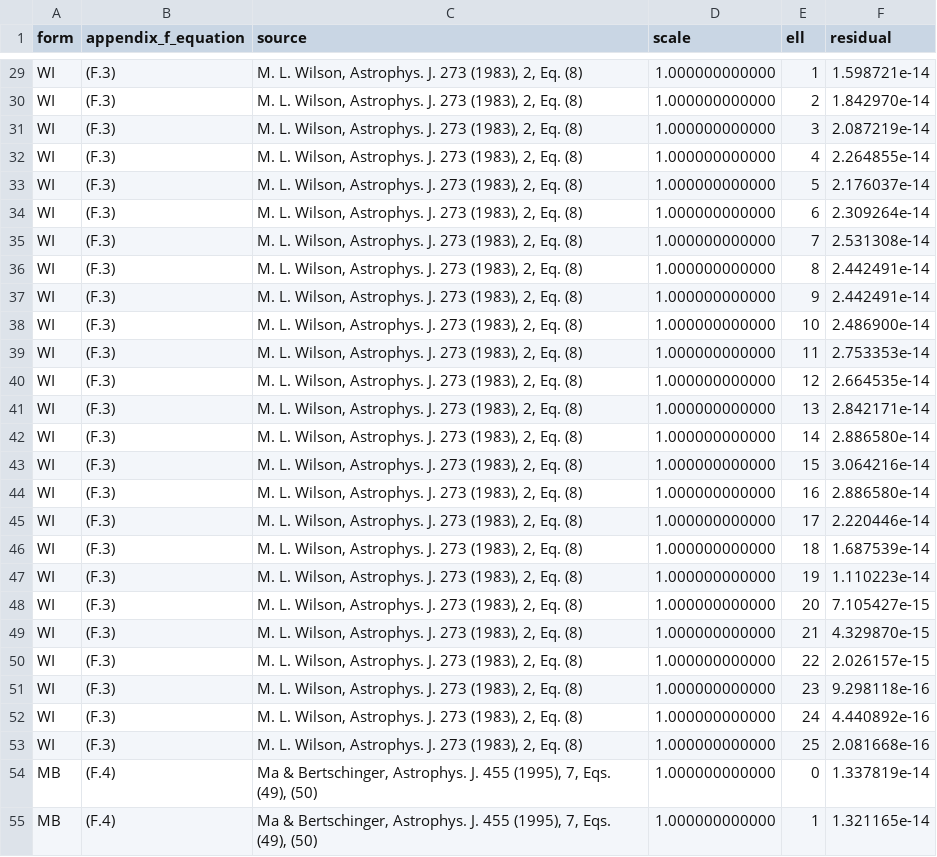
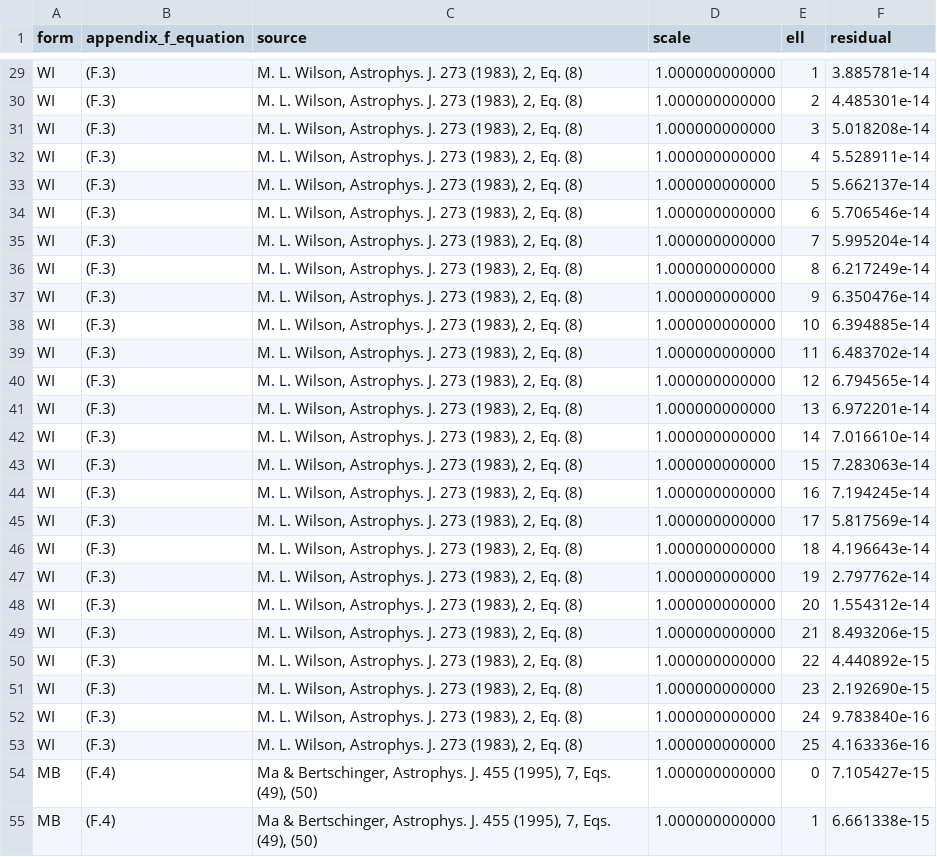
Before and after one commit to timgebbie/frame-covariant-cmb-reproducibility, a CSV file: outputs/f1-appendix-f-residuals.csv, drawn as a sheet; only a part is shown, gaps mark what is left out; the diff covers the shown part only; the diff names each change by its address in the sheet, - before the commit and + after, or states it on an @@ line.

```diff
--- a/outputs/f1-appendix-f-residuals.csv
+++ b/outputs/f1-appendix-f-residuals.csv
-F29 (residual): 1.598721e-14
+F29 (residual): 3.885781e-14
-F30 (residual): 1.842970e-14
+F30 (residual): 4.485301e-14
-F31 (residual): 2.087219e-14
+F31 (residual): 5.018208e-14
-F32 (residual): 2.264855e-14
+F32 (residual): 5.528911e-14
-F33 (residual): 2.176037e-14
+F33 (residual): 5.662137e-14
-F34 (residual): 2.309264e-14
+F34 (residual): 5.706546e-14
-F35 (residual): 2.531308e-14
+F35 (residual): 5.995204e-14
-F36 (residual): 2.442491e-14
+F36 (residual): 6.217249e-14
-F37 (residual): 2.442491e-14
+F37 (residual): 6.350476e-14
-F38 (residual): 2.486900e-14
+F38 (residual): 6.394885e-14
-F39 (residual): 2.753353e-14
+F39 (residual): 6.483702e-14
-F40 (residual): 2.664535e-14
+F40 (residual): 6.794565e-14
-F41 (residual): 2.842171e-14
+F41 (residual): 6.972201e-14
-F42 (residual): 2.886580e-14
+F42 (residual): 7.016610e-14
-F43 (residual): 3.064216e-14
+F43 (residual): 7.283063e-14
-F44 (residual): 2.886580e-14
+F44 (residual): 7.194245e-14
-F45 (residual): 2.220446e-14
+F45 (residual): 5.817569e-14
-F46 (residual): 1.687539e-14
+F46 (residual): 4.196643e-14
-F47 (residual): 1.110223e-14
+F47 (residual): 2.797762e-14
-F48 (residual): 7.105427e-15
+F48 (residual): 1.554312e-14
-F49 (residual): 4.329870e-15
+F49 (residual): 8.493206e-15
-F50 (residual): 2.026157e-15
+F50 (residual): 4.440892e-15
-F51 (residual): 9.298118e-16
+F51 (residual): 2.192690e-15
-F52 (residual): 4.440892e-16
+F52 (residual): 9.783840e-16
-F53 (residual): 2.081668e-16
+F53 (residual): 4.163336e-16
-F54 (residual): 1.337819e-14
+F54 (residual): 7.105427e-15
-F55 (residual): 1.321165e-14
+F55 (residual): 6.661338e-15
```
Also changed, not shown: 77 edited cells elsewhere in this file, tables/conventions-v1.0.0.csv, tables/equations-v1.0.0.csv, 46 other files.
